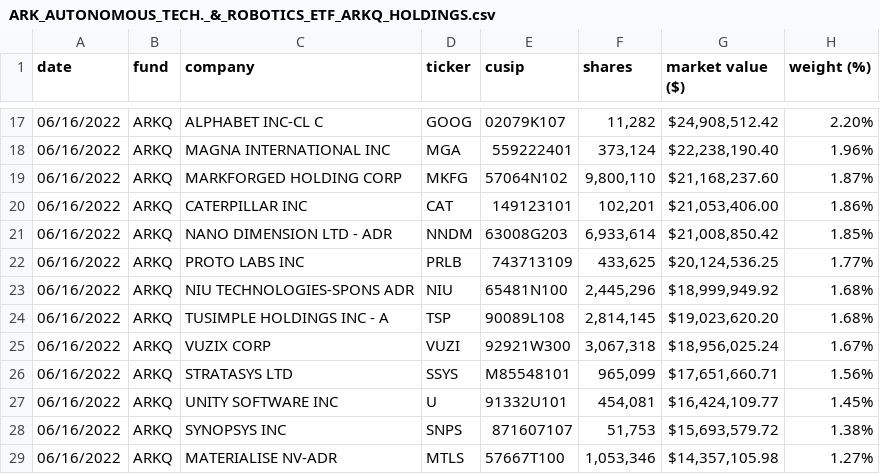
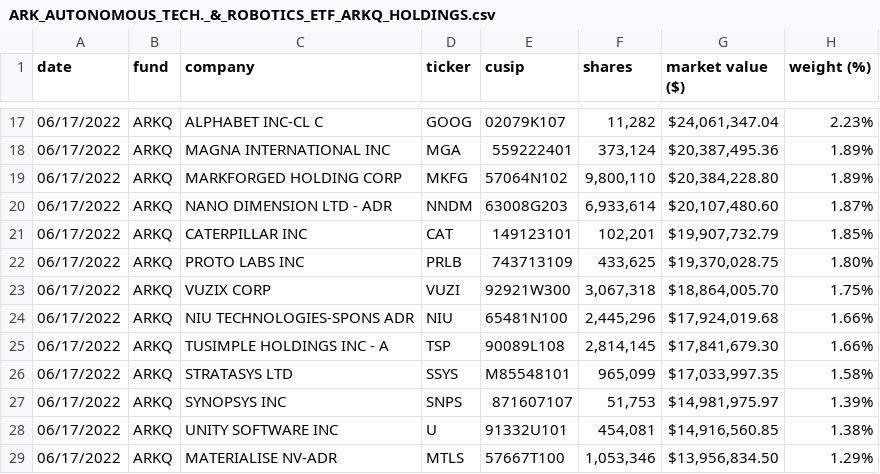
Before and after one commit to tigger0jk/ark-invest-scraper, a CSV file: holdings/ARK_AUTONOMOUS_TECH._&_ROBOTICS_ETF_ARKQ_HOLDINGS.csv, drawn as a sheet; only a part is shown, gaps mark what is left out; the diff covers the shown part only.

```diff
--- a/holdings/ARK_AUTONOMOUS_TECH._&_ROBOTICS_ETF_ARKQ_HOLDINGS.csv
+++ b/holdings/ARK_AUTONOMOUS_TECH._&_ROBOTICS_ETF_ARKQ_HOLDINGS.csv
@@ -17,13 +17,13 @@ date,fund,company,ticker,cusip,shares,"market value ($)","weight (%)"
-06/16/2022,ARKQ,"ALPHABET INC-CL C",GOOG,02079K107,"11,282","$24,908,512.42",2.20%
-06/16/2022,ARKQ,"MAGNA INTERNATIONAL INC",MGA,559222401,"373,124","$22,238,190.40",1.96%
-06/16/2022,ARKQ,"MARKFORGED HOLDING CORP",MKFG,57064N102,"9,800,110","$21,168,237.60",1.87%
-06/16/2022,ARKQ,"CATERPILLAR INC",CAT,149123101,"102,201","$21,053,406.00",1.86%
-06/16/2022,ARKQ,"NANO DIMENSION LTD - ADR",NNDM,63008G203,"6,933,614","$21,008,850.42",1.85%
-06/16/2022,ARKQ,"PROTO LABS INC",PRLB,743713109,"433,625","$20,124,536.25",1.77%
-06/16/2022,ARKQ,"NIU TECHNOLOGIES-SPONS ADR",NIU,65481N100,"2,445,296","$18,999,949.92",1.68%
-06/16/2022,ARKQ,"TUSIMPLE HOLDINGS INC - A",TSP,90089L108,"2,814,145","$19,023,620.20",1.68%
-06/16/2022,ARKQ,"VUZIX CORP",VUZI,92921W300,"3,067,318","$18,956,025.24",1.67%
-06/16/2022,ARKQ,"STRATASYS LTD",SSYS,M85548101,"965,099","$17,651,660.71",1.56%
-06/16/2022,ARKQ,"UNITY SOFTWARE INC",U,91332U101,"454,081","$16,424,109.77",1.45%
-06/16/2022,ARKQ,"SYNOPSYS INC",SNPS,871607107,"51,753","$15,693,579.72",1.38%
-06/16/2022,ARKQ,"MATERIALISE NV-ADR",MTLS,57667T100,"1,053,346","$14,357,105.98",1.27%
+06/17/2022,ARKQ,"ALPHABET INC-CL C",GOOG,02079K107,"11,282","$24,061,347.04",2.23%
+06/17/2022,ARKQ,"MAGNA INTERNATIONAL INC",MGA,559222401,"373,124","$20,387,495.36",1.89%
+06/17/2022,ARKQ,"MARKFORGED HOLDING CORP",MKFG,57064N102,"9,800,110","$20,384,228.80",1.89%
+06/17/2022,ARKQ,"NANO DIMENSION LTD - ADR",NNDM,63008G203,"6,933,614","$20,107,480.60",1.87%
+06/17/2022,ARKQ,"CATERPILLAR INC",CAT,149123101,"102,201","$19,907,732.79",1.85%
+06/17/2022,ARKQ,"PROTO LABS INC",PRLB,743713109,"433,625","$19,370,028.75",1.80%
+06/17/2022,ARKQ,"VUZIX CORP",VUZI,92921W300,"3,067,318","$18,864,005.70",1.75%
+06/17/2022,ARKQ,"NIU TECHNOLOGIES-SPONS ADR",NIU,65481N100,"2,445,296","$17,924,019.68",1.66%
+06/17/2022,ARKQ,"TUSIMPLE HOLDINGS INC - A",TSP,90089L108,"2,814,145","$17,841,679.30",1.66%
+06/17/2022,ARKQ,"STRATASYS LTD",SSYS,M85548101,"965,099","$17,033,997.35",1.58%
+06/17/2022,ARKQ,"SYNOPSYS INC",SNPS,871607107,"51,753","$14,981,975.97",1.39%
+06/17/2022,ARKQ,"UNITY SOFTWARE INC",U,91332U101,"454,081","$14,916,560.85",1.38%
+06/17/2022,ARKQ,"MATERIALISE NV-ADR",MTLS,57667T100,"1,053,346","$13,956,834.50",1.29%
```
Also changed, not shown: 1 added row, 1 removed row and 72 edited cells elsewhere in this file, holdings/ARK_FINTECH_INNOVATION_ETF_ARKF_HOLDINGS.csv, holdings/ARK_GENOMIC_REVOLUTION_ETF_ARKG_HOLDINGS.csv, 6 other files.
